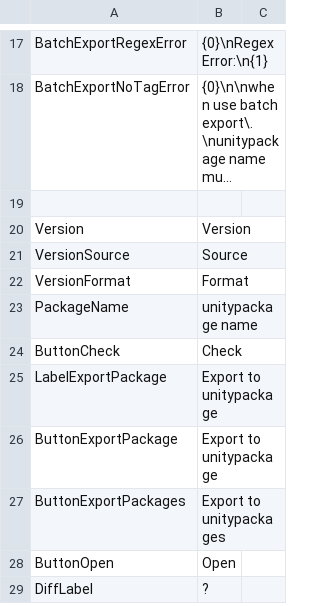
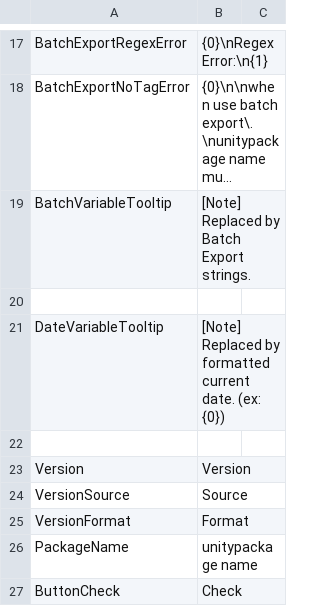
Before and after one commit to SleetCat123/MizoresUnityPackageExporter, a CSV file: Assets/Mizore_Nekoyanagi/Util/MizoresPackageExporter/Texts/Resources/MizoresPackageExporter/en.csv, drawn as a sheet; only a part is shown, gaps mark what is left out; the shorter side is filled out with more unchanged rows; long unchanged cells end in …; the diff names each change by its address in the sheet, - before the commit and + after, or states it on an @@ line.

```diff
--- a/Assets/Mizore_Nekoyanagi/Util/MizoresPackageExporter/Texts/Resources/MizoresPackageExporter/en.csv
+++ b/Assets/Mizore_Nekoyanagi/Util/MizoresPackageExporter/Texts/Resources/MizoresPackageExporter/en.csv
+row 19: BatchVariableTooltip | [Note] Replaced by Batch Export strings.
+row 20: (empty)
+row 21: DateVariableTooltip | [Note] Replaced by formatted current date. (ex: {0})
```
Also changed, not shown: Assets/Mizore_Nekoyanagi/Util/MizoresPackageExporter/Texts/Resources/MizoresPackageExporter/jp.csv, 3 other files.
